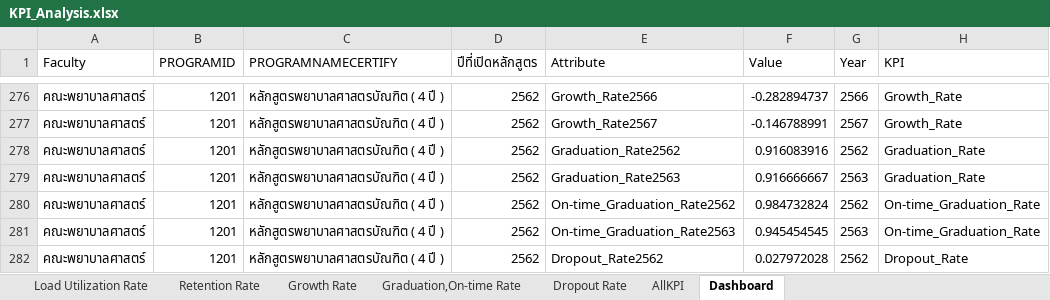
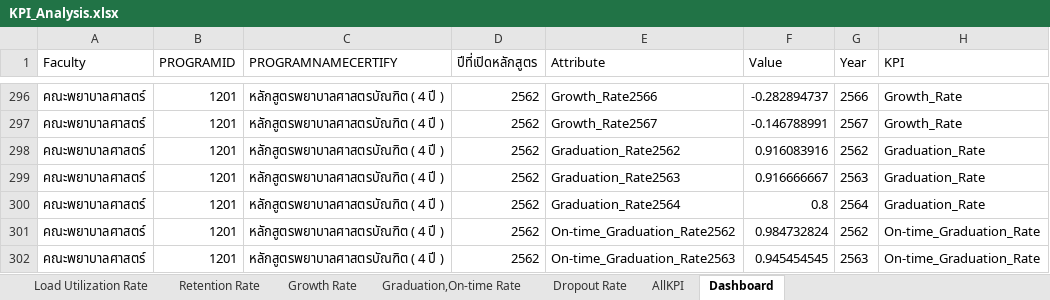
Before and after one commit to Yanatcharita/Tatusdamic, an Excel workbook: KPI_Analysis.xlsx, sheet Dashboard, drawn as a sheet; only a part is shown, gaps mark what is left out; the shorter side is filled out with more unchanged rows; values as stored, in another font and other column widths than the file's, no borders; table styles not drawn; the diff covers the shown part only; the diff names each change by its address in the sheet, - before the commit and + after, or states it on an @@ line.

```diff
--- a/KPI_Analysis.xlsx (sheet Dashboard)
+++ b/KPI_Analysis.xlsx (sheet Dashboard)
+row 300: คณะพยาบาลศาสตร์ | 1201 | หลักสูตรพยาบาลศาสตรบัณฑิต ( 4 ปี ) | 2562 | Graduation_Rate2564 | 0.8 | 2564 | Graduation_Rate
```
Also changed, not shown: 185 added rows elsewhere in this sheet, sheet Graduation,On-time Rate, sheet AllKPI, sheet Load Utilization Rate, formulas that keep their value, 2 other files.
